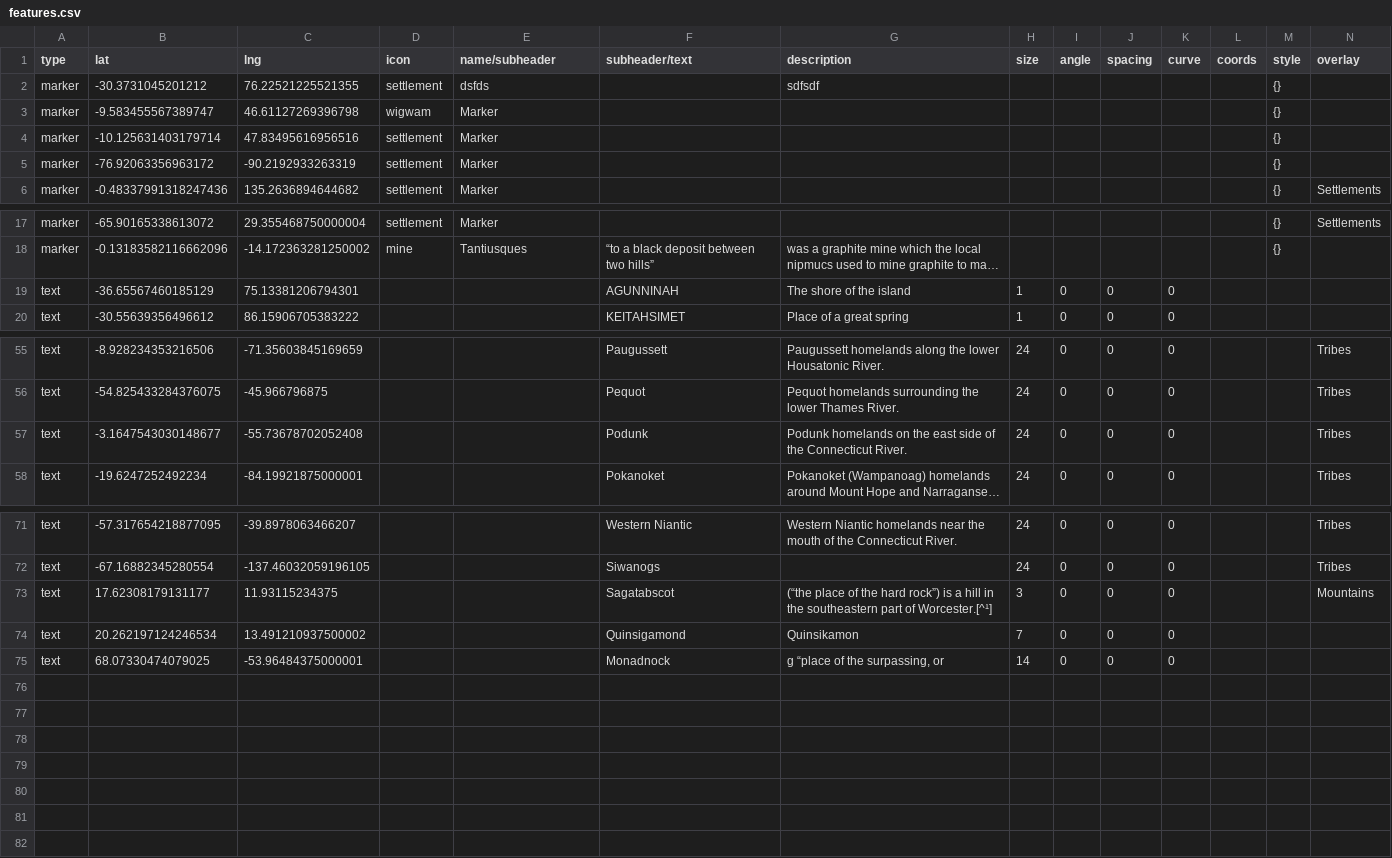
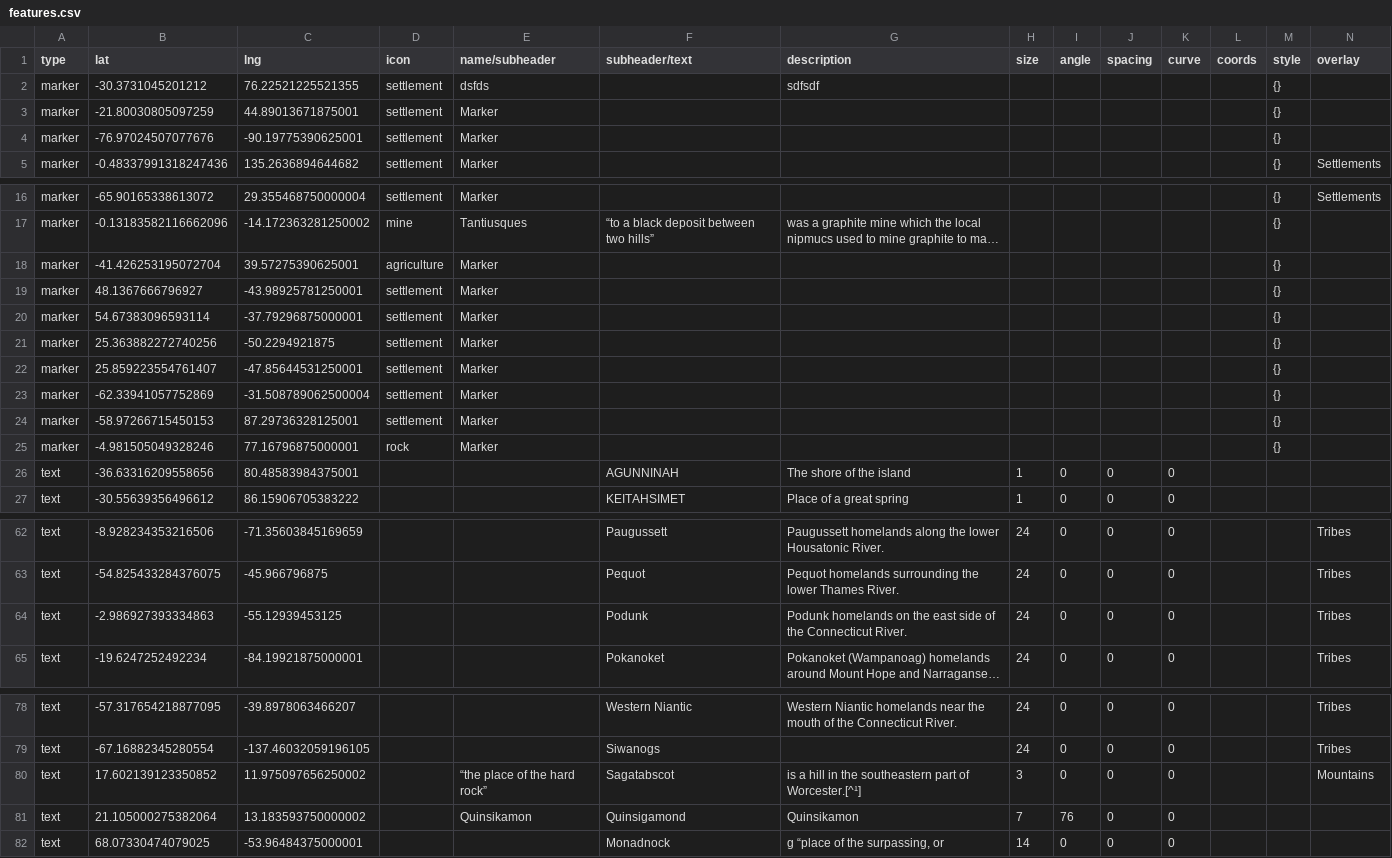
Before and after one commit to nativenewengland/map, a CSV file: data/features.csv, drawn as a sheet; only a part is shown, gaps mark what is left out; long unchanged cells end in …; removed rows and columns are numbered as before the commit, all else as after; the diff covers the shown part only; the diff names each change by its address in the sheet, - before the commit and + after, or states it on an @@ line.

Commit message:
Update features.csv

```diff
--- a/data/features.csv
+++ b/data/features.csv
-row 3: marker | -9.583455567389747 | 46.61127269396798 | wigwam | Marker |  |  |  |  |  |  |  | {}
-B3 (lat): -10.125631403179714
+B3 (lat): -21.80030805097259
-C3 (lng): 47.83495616956516
+C3 (lng): 44.89013671875001
-B4 (lat): -76.92063356963172
+B4 (lat): -76.97024507077676
-C4 (lng): -90.2192933263319
+C4 (lng): -90.19775390625001
+row 18: marker | -41.426253195072704 | 39.57275390625001 | agriculture | Marker |  |  |  |  |  |  |  | {}
+row 19: marker | 48.1367666796927 | -43.98925781250001 | settlement | Marker |  |  |  |  |  |  |  | {}
+row 20: marker | 54.67383096593114 | -37.79296875000001 | settlement | Marker |  |  |  |  |  |  |  | {}
+row 21: marker | 25.363882272740256 | -50.2294921875 | settlement | Marker |  |  |  |  |  |  |  | {}
+row 22: marker | 25.859223554761407 | -47.85644531250001 | settlement | Marker |  |  |  |  |  |  |  | {}
+row 23: marker | -62.33941057752869 | -31.508789062500004 | settlement | Marker |  |  |  |  |  |  |  | {}
+row 24: marker | -58.97266715450153 | 87.29736328125001 | settlement | Marker |  |  |  |  |  |  |  | {}
+row 25: marker | -4.981505049328246 | 77.16796875000001 | rock | Marker |  |  |  |  |  |  |  | {}
-B26 (lat): -36.65567460185129
+B26 (lat): -36.63316209558656
-C26 (lng): 75.13381206794301
+C26 (lng): 80.48583984375001
-B64 (lat): -3.1647543030148677
+B64 (lat): -2.986927393334863
-C64 (lng): -55.73678702052408
+C64 (lng): -55.12939453125
-B80 (lat): 17.62308179131177
+B80 (lat): 17.602139123350852
-C80 (lng): 11.93115234375
+C80 (lng): 11.975097656250002
-E80 (name/subheader): (empty)
+E80 (name/subheader): “the place of the hard rock”
-G80 (description): (“the place of the hard rock”) is a…
+G80 (description): is a…
-B81 (lat): 20.262197124246534
+B81 (lat): 21.105000275382064
-C81 (lng): 13.491210937500002
+C81 (lng): 13.183593750000002
-E81 (name/subheader): (empty)
+E81 (name/subheader): Quinsikamon
-I81 (angle): 0
+I81 (angle): 76
```
Also changed, not shown: 6 edited cells elsewhere in this file.
